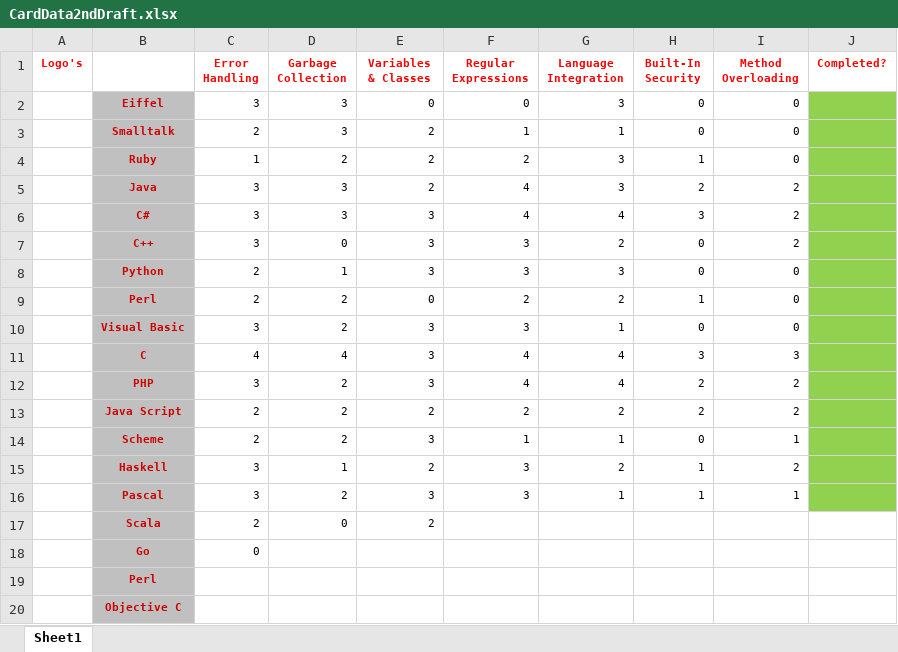
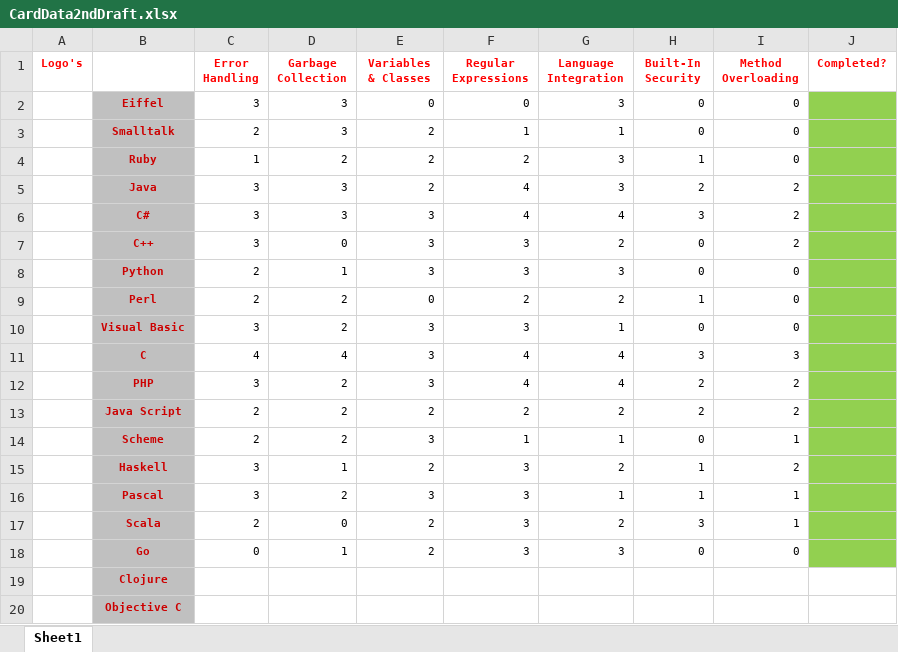
Before and after one commit to ZakaZeko/Hack_Project, an Excel workbook: CardData2ndDraft.xlsx, sheet Sheet1, drawn as a sheet; values as stored, in another font and other column widths than the file's, no borders; removed rows and columns are numbered as before the commit, all else as after; the diff names each change by its address in the sheet, - before the commit and + after, or states it on an @@ line.

Commit message:
completed - go
Changed:- Perl(19th langauge which was repeated) to "Clojure"

```diff
--- a/CardData2ndDraft.xlsx (sheet Sheet1)
+++ b/CardData2ndDraft.xlsx (sheet Sheet1)
-F17 (Regular Expressions): (empty)
+F17 (Regular Expressions): 3
-G17 (Language Integration): (empty)
+G17 (Language Integration): 2
-H17 (Built-In Security): (empty)
+H17 (Built-In Security): 3
-I17 (Method Overloading): (empty)
+I17 (Method Overloading): 1
-J17 fill: none
+J17 fill: #92D050
-row 18:  | Go | 0
+row 18:  | Go | 0 | 1 | 2 | 3 | 3 | 0 | 0
-B19: Perl
+B19: Clojure
```
